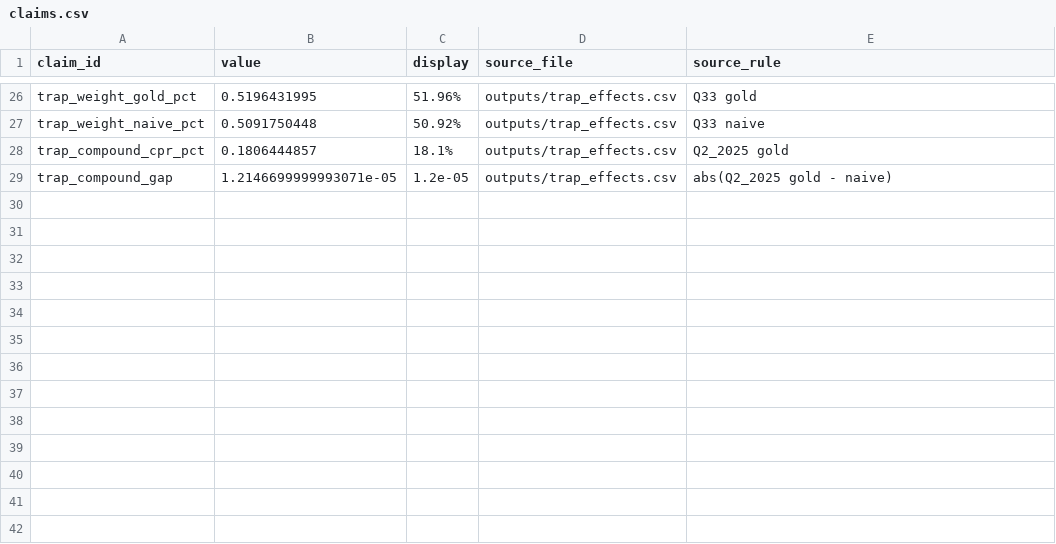
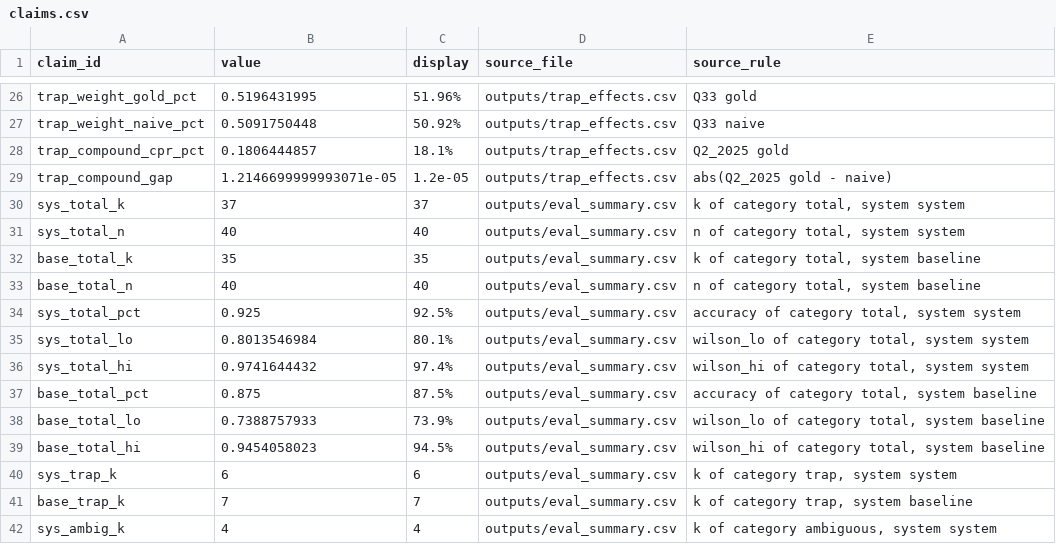
Before and after one commit to uty101/RMBS-Natural-Language-Query, a CSV file: deliverable/claims.csv, drawn as a sheet; only a part is shown, gaps mark what is left out; the diff names each change by its address in the sheet, - before the commit and + after, or states it on an @@ line.

```diff
--- a/deliverable/claims.csv
+++ b/deliverable/claims.csv
+row 30: sys_total_k | 37 | 37 | outputs/eval_summary.csv | k of category total, system system
+row 31: sys_total_n | 40 | 40 | outputs/eval_summary.csv | n of category total, system system
+row 32: base_total_k | 35 | 35 | outputs/eval_summary.csv | k of category total, system baseline
+row 33: base_total_n | 40 | 40 | outputs/eval_summary.csv | n of category total, system baseline
+row 34: sys_total_pct | 0.925 | 92.5% | outputs/eval_summary.csv | accuracy of category total, system system
+row 35: sys_total_lo | 0.8013546984 | 80.1% | outputs/eval_summary.csv | wilson_lo of category total, system system
+row 36: sys_total_hi | 0.9741644432 | 97.4% | outputs/eval_summary.csv | wilson_hi of category total, system system
+row 37: base_total_pct | 0.875 | 87.5% | outputs/eval_summary.csv | accuracy of category total, system baseline
+row 38: base_total_lo | 0.7388757933 | 73.9% | outputs/eval_summary.csv | wilson_lo of category total, system baseline
+row 39: base_total_hi | 0.9454058023 | 94.5% | outputs/eval_summary.csv | wilson_hi of category total, system baseline
+row 40: sys_trap_k | 6 | 6 | outputs/eval_summary.csv | k of category trap, system system
+row 41: base_trap_k | 7 | 7 | outputs/eval_summary.csv | k of category trap, system baseline
+row 42: sys_ambig_k | 4 | 4 | outputs/eval_summary.csv | k of category ambiguous, system system
```
Also changed, not shown: 9 other files.
